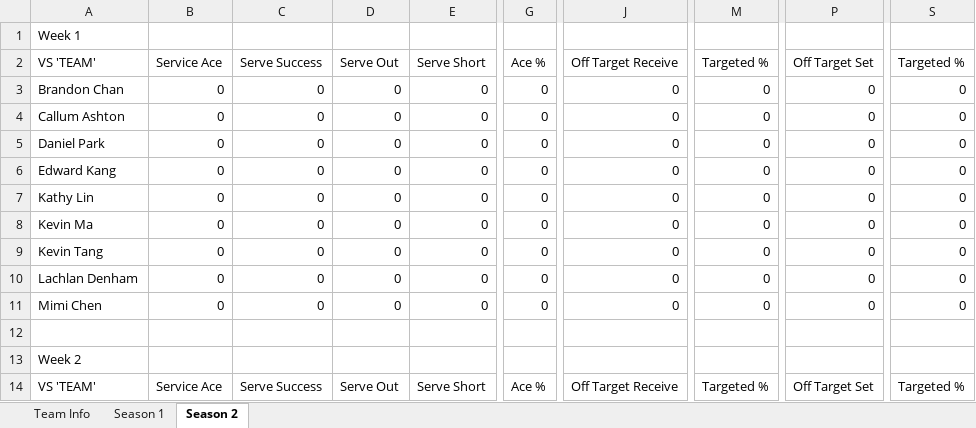
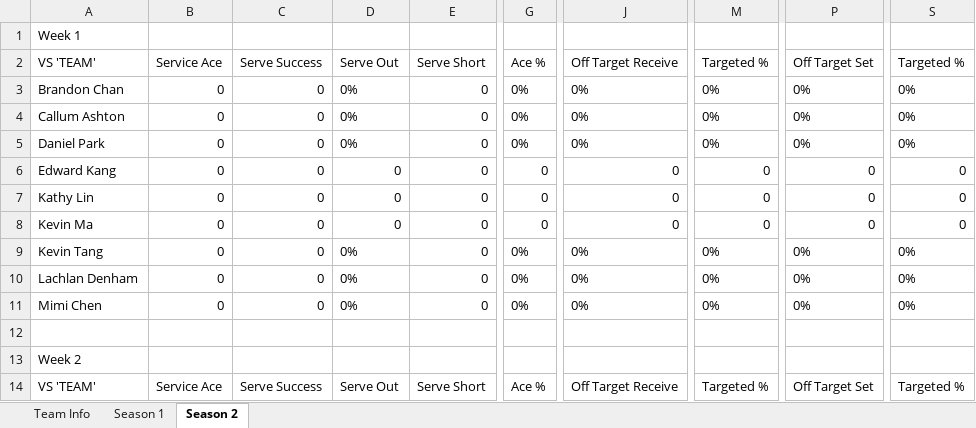
Before and after one commit to zxcv-zxcv-zxcv/volleyball-data-wrangling, an Excel workbook: data/volley_stats.xlsx, sheet Season 2, drawn as a sheet; only a part is shown, gaps mark what is left out; values as stored, in another font and other column widths than the file's, no borders; the diff names each change by its address in the sheet, - before the commit and + after, or states it on an @@ line.

```diff
--- a/data/volley_stats.xlsx (sheet Season 2)
+++ b/data/volley_stats.xlsx (sheet Season 2)
-D3:D5 (Serve Out): 0
+D3:D5 (Serve Out): 0%
-G3:G5 (Ace %): 0
+G3:G5 (Ace %): 0%
-J3:J5 (Off Target Receive): 0
+J3:J5 (Off Target Receive): 0%
-M3:M5 (Targeted %): 0
+M3:M5 (Targeted %): 0%
-P3:P5 (Off Target Set): 0
+P3:P5 (Off Target Set): 0%
-S3:S5 (Targeted %): 0
+S3:S5 (Targeted %): 0%
-D9:D11 (Serve Out): 0
+D9:D11 (Serve Out): 0%
-G9:G11 (Ace %): 0
+G9:G11 (Ace %): 0%
-J9:J11 (Off Target Receive): 0
+J9:J11 (Off Target Receive): 0%
-M9:M11 (Targeted %): 0
+M9:M11 (Targeted %): 0%
-P9:P11 (Off Target Set): 0
+P9:P11 (Off Target Set): 0%
-S9:S11 (Targeted %): 0
+S9:S11 (Targeted %): 0%
```
Also changed, not shown: 1 other file.
